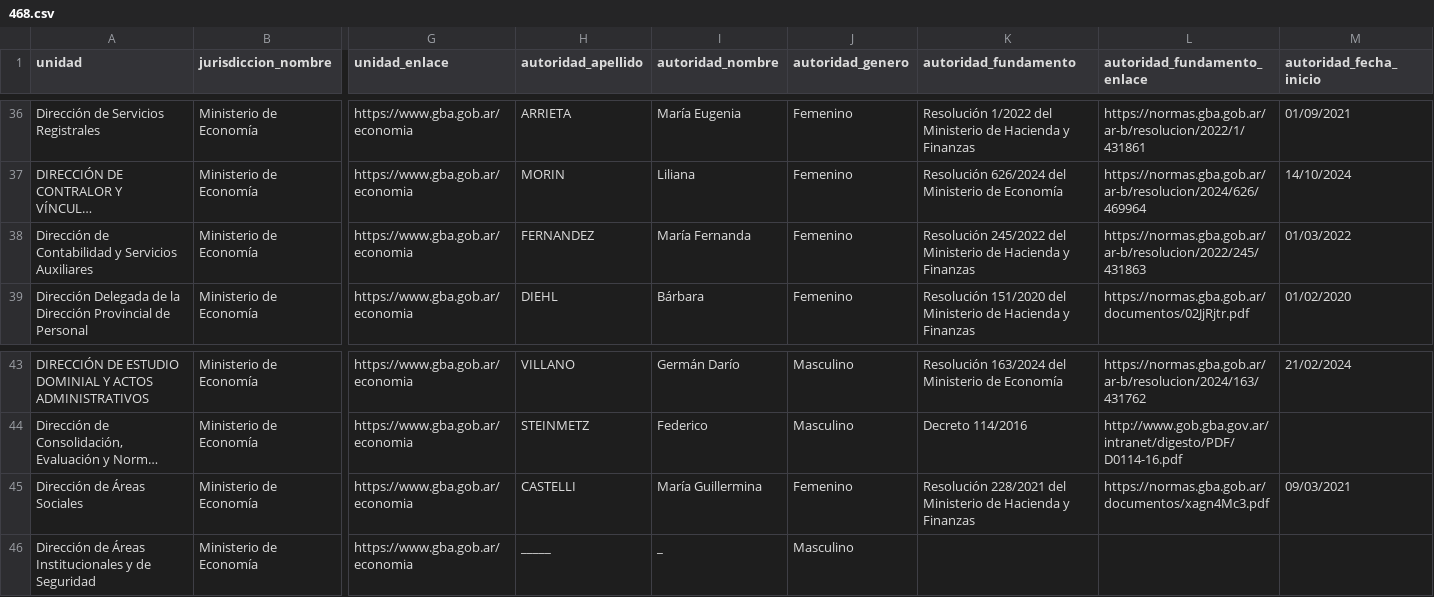
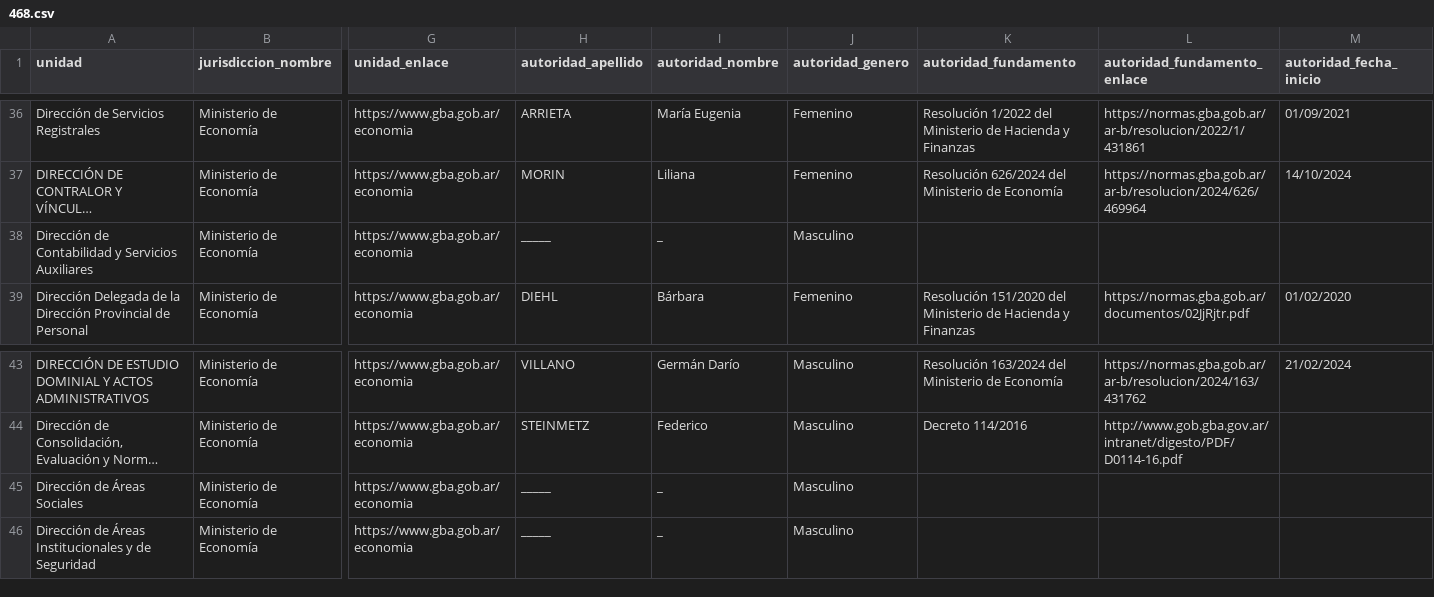
Before and after one commit to licgermancardenas-crypto/MAPA-DEL-PODER, a CSV file: raw/pba_mde/468.csv, drawn as a sheet; only a part is shown, gaps mark what is left out; long unchanged cells end in …; the diff names each change by its address in the sheet, - before the commit and + after, or states it on an @@ line.

```diff
--- a/raw/pba_mde/468.csv
+++ b/raw/pba_mde/468.csv
-H38 (autoridad_apellido): FERNANDEZ
+H38 (autoridad_apellido): _____
-I38 (autoridad_nombre): María Fernanda
+I38 (autoridad_nombre): _
-J38 (autoridad_genero): Femenino
+J38 (autoridad_genero): Masculino
-K38 (autoridad_fundamento): Resolución 245/2022 del Ministerio de Hacienda y Finanzas
+K38 (autoridad_fundamento): (empty)
-L38 (autoridad_fundamento_enlace): https://normas.gba.gob.ar/ar-b/resolucion/2022/245/431863
+L38 (autoridad_fundamento_enlace): (empty)
-M38 (autoridad_fecha_inicio): 01/03/2022
+M38 (autoridad_fecha_inicio): (empty)
-H45 (autoridad_apellido): CASTELLI
+H45 (autoridad_apellido): _____
-I45 (autoridad_nombre): María Guillermina
+I45 (autoridad_nombre): _
-J45 (autoridad_genero): Femenino
+J45 (autoridad_genero): Masculino
-K45 (autoridad_fundamento): Resolución 228/2021 del Ministerio de Hacienda y Finanzas
+K45 (autoridad_fundamento): (empty)
-L45 (autoridad_fundamento_enlace): https://normas.gba.gob.ar/documentos/xagn4Mc3.pdf
+L45 (autoridad_fundamento_enlace): (empty)
-M45 (autoridad_fecha_inicio): 09/03/2021
+M45 (autoridad_fecha_inicio): (empty)
```
Also changed, not shown: raw/pba_mde/467.csv, raw/pba_mde/472.csv, 15 other files.
